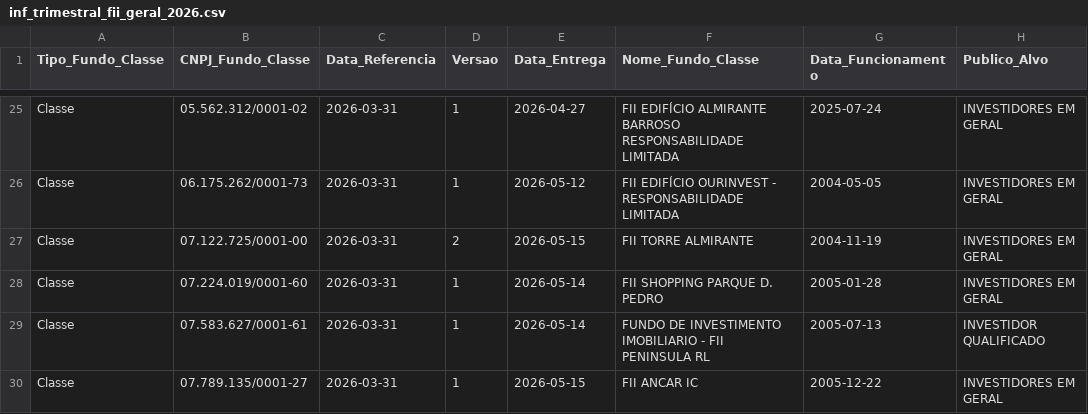
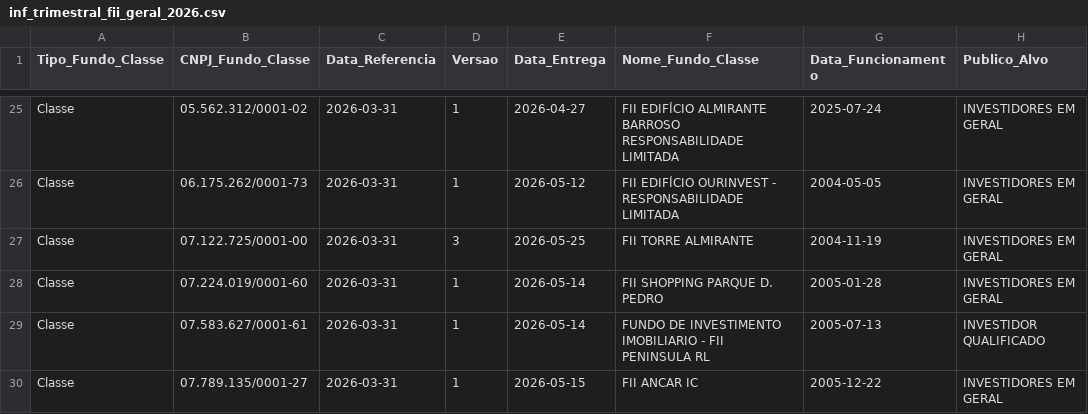
Before and after one commit to VBGVictor/CVM-FII-Data, a CSV file: output/dados_projeto/inf_trimestral_fii_2026/inf_trimestral_fii_geral_2026.csv, drawn as a sheet; only a part is shown, gaps mark what is left out; the diff covers the shown part only; the diff names each change by its address in the sheet, - before the commit and + after, or states it on an @@ line.

```diff
--- a/output/dados_projeto/inf_trimestral_fii_2026/inf_trimestral_fii_geral_2026.csv
+++ b/output/dados_projeto/inf_trimestral_fii_2026/inf_trimestral_fii_geral_2026.csv
-D27 (Versao): 2
+D27 (Versao): 3
-E27 (Data_Entrega): 2026-05-15
+E27 (Data_Entrega): 2026-05-25
```
Also changed, not shown: 15 edited cells elsewhere in this file, output/dados_projeto/consolidado_fii_imovel_desempenho.csv, output/dados_projeto/inf_trimestral_fii_2022/inf_trimestral_fii_imovel_desempenho_2022.csv, 35 other files.
